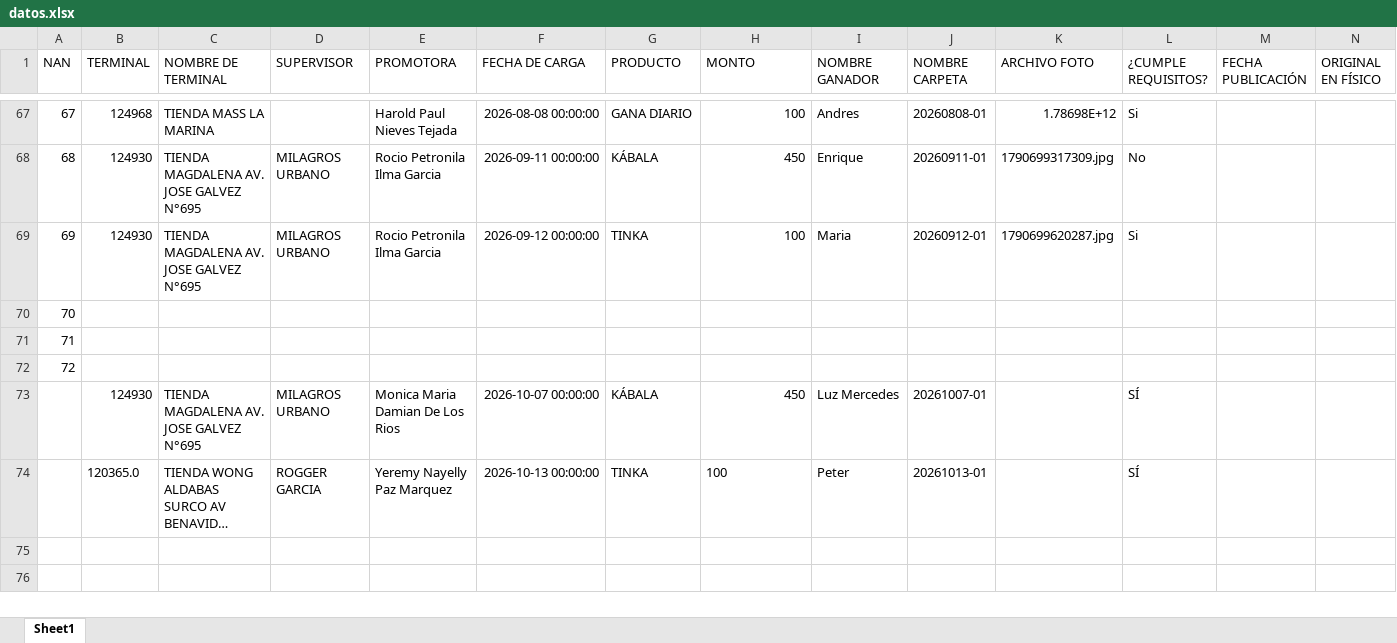
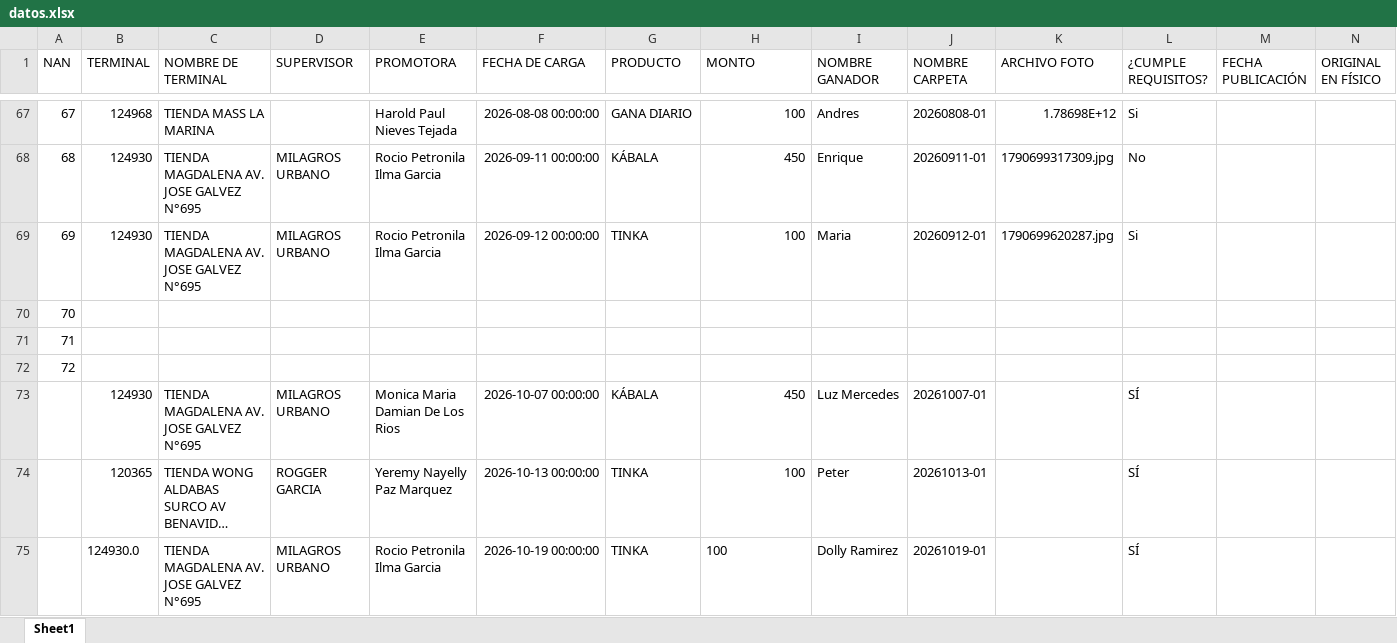
Before and after one commit to DRMMTINKA/banco-de-imagenes, an Excel workbook: datos.xlsx, sheet Sheet1, drawn as a sheet; only a part is shown, gaps mark what is left out; long unchanged cells end in …; values as stored, in another font and other column widths than the file's, no borders; the diff names each change by its address in the sheet, - before the commit and + after, or states it on an @@ line.

Commit message:
Nuevo registro: Dolly Ramirez

```diff
--- a/datos.xlsx (sheet Sheet1)
+++ b/datos.xlsx (sheet Sheet1)
-B74 (TERMINAL): 120365.0
+B74 (TERMINAL): 120365
-H74 alignment: left
+H74 alignment: right
+row 75:  | 124930.0 | TIENDA MAGDALENA AV. JOSE GALVEZ N°695 | MILAGROS URBANO | Rocio Petronila Ilma Garcia | 2026-10-19 00:00:00 | TINKA | 100 | Dolly Ramirez | 20261019-01 |  | SÍ
```
